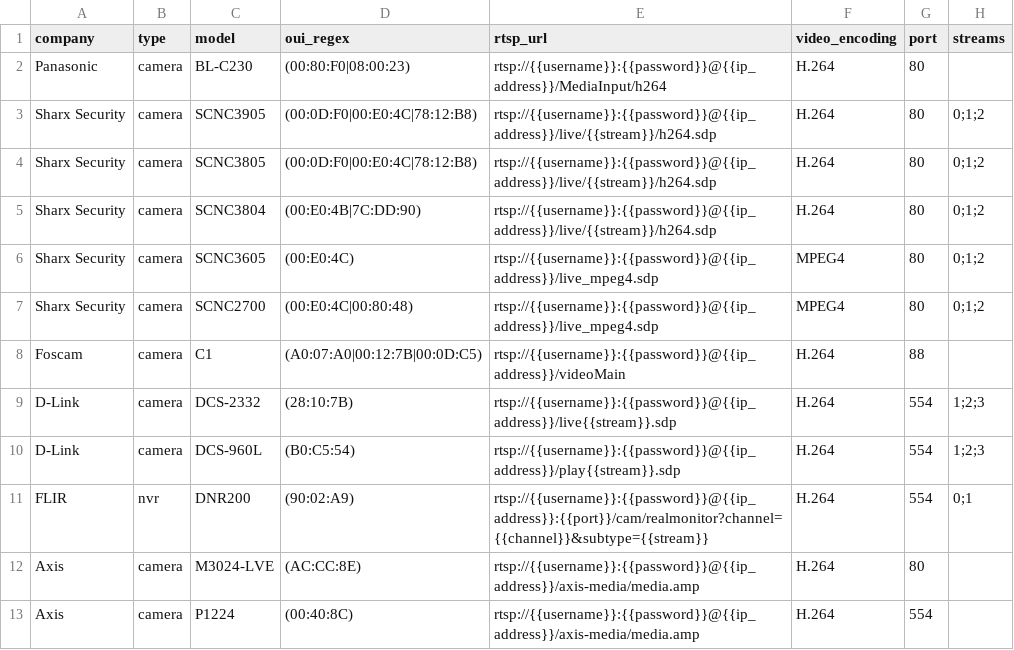
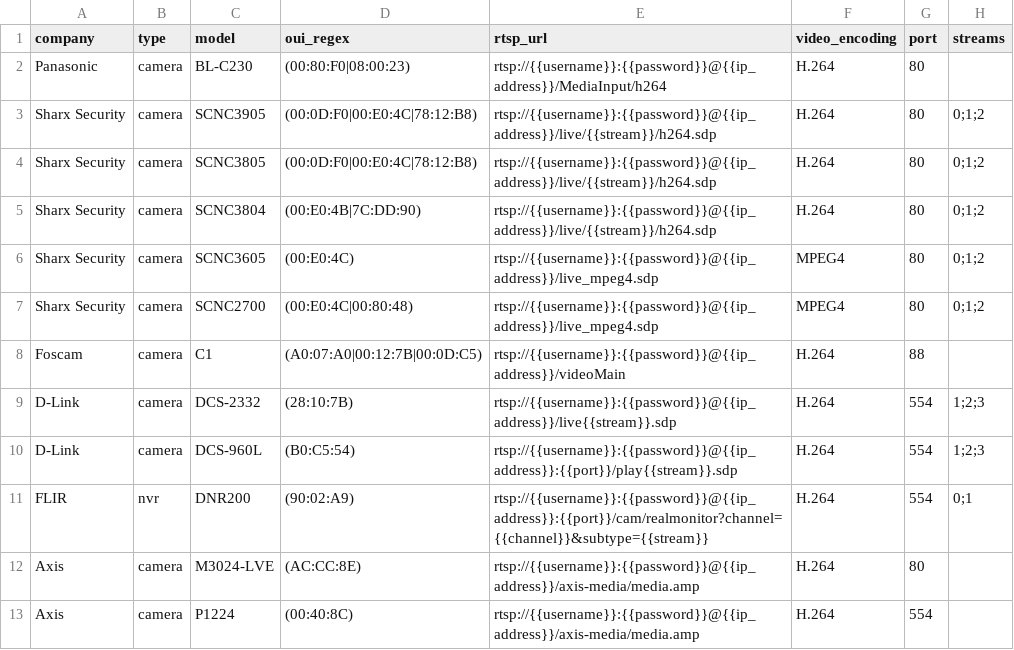
Before and after one commit to CamioCam/rtsp, a CSV file: cameras/paths.csv, drawn as a sheet; only a part is shown; the diff names each change by its address in the sheet, - before the commit and + after, or states it on an @@ line.

Commit message:
Added port mustache holder to D-Link camera

```diff
--- a/cameras/paths.csv
+++ b/cameras/paths.csv
-E10 (rtsp_url): rtsp://{{username}}:{{password}}@{{ip_address}}/play{{stream}}.sdp
+E10 (rtsp_url): rtsp://{{username}}:{{password}}@{{ip_address}}:{{port}}/play{{stream}}.sdp
```
